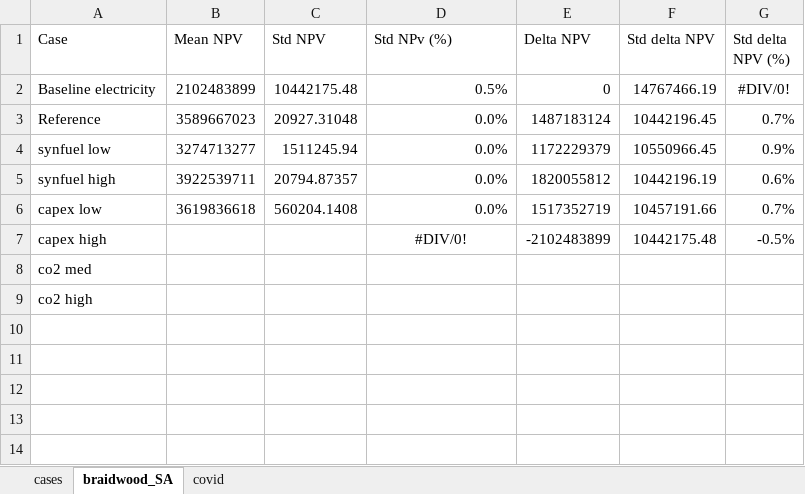
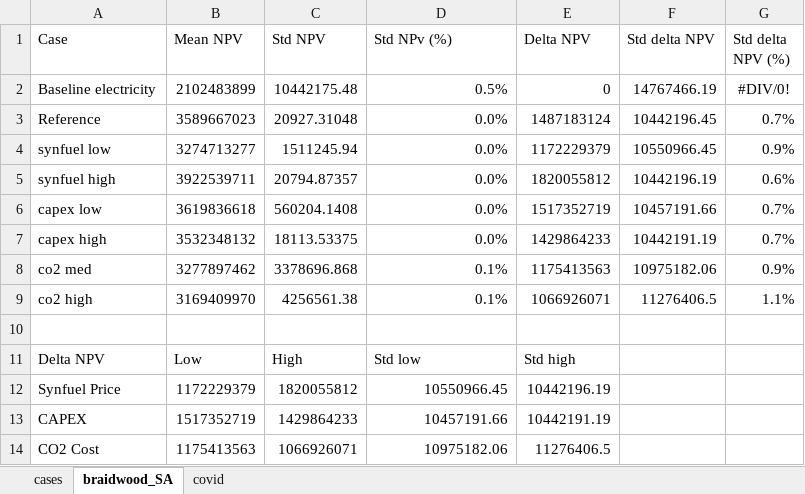
Before and after one commit to idaholab/FORCE, an Excel workbook: use_cases/IES_Feb23/run/results.xlsx, sheet braidwood_SA, drawn as a sheet; values as stored, in another font and other column widths than the file's, no borders; charts and pictures not drawn; the diff names each change by its address in the sheet, - before the commit and + after, or states it on an @@ line.

Commit message:
Update results after co2 shipping costs update

```diff
--- a/use_cases/IES_Feb23/run/results.xlsx (sheet braidwood_SA)
+++ b/use_cases/IES_Feb23/run/results.xlsx (sheet braidwood_SA)
-B7 (Mean NPV): (empty)
+B7 (Mean NPV): 3532348132
-C7 (Std NPV): (empty)
+C7 (Std NPV): 18113.53375
-D7 (Std NPv (%)): #DIV/0!
+D7 (Std NPv (%)): 0.0%
-D7 alignment: center
+D7 alignment: right
-E7 (Delta NPV): -2102483899
+E7 (Delta NPV): 1429864233
-F7 (Std delta NPV): 10442175.48
+F7 (Std delta NPV): 10442191.19
-G7 (Std delta NPV (%)): -0.5%
+G7 (Std delta NPV (%)): 0.7%
-B8 (Mean NPV): (empty)
+B8 (Mean NPV): 3277897462
-C8 (Std NPV): (empty)
+C8 (Std NPV): 3378696.868
-D8:D9 (Std NPv (%)): (empty)
+D8:D9 (Std NPv (%)): 0.1%
-E8 (Delta NPV): (empty)
+E8 (Delta NPV): 1175413563
-F8 (Std delta NPV): (empty)
+F8 (Std delta NPV): 10975182.06
-G8 (Std delta NPV (%)): (empty)
+G8 (Std delta NPV (%)): 0.9%
-B9 (Mean NPV): (empty)
+B9 (Mean NPV): 3169409970
-C9 (Std NPV): (empty)
+C9 (Std NPV): 4256561.38
-E9 (Delta NPV): (empty)
+E9 (Delta NPV): 1066926071
-F9 (Std delta NPV): (empty)
+F9 (Std delta NPV): 11276406.5
-G9 (Std delta NPV (%)): (empty)
+G9 (Std delta NPV (%)): 1.1%
+row 10: (empty)
+row 11: Delta NPV | Low | High | Std low | Std high
+row 12: Synfuel Price | 1172229379 | 1820055812 | 10550966.45 | 10442196.19
+row 13: CAPEX | 1517352719 | 1429864233 | 10457191.66 | 10442191.19
+row 14: CO2 Cost | 1175413563 | 1066926071 | 10975182.06 | 11276406.5
```
Also changed, not shown: sheet cases, hidden cells, charts or pictures.
